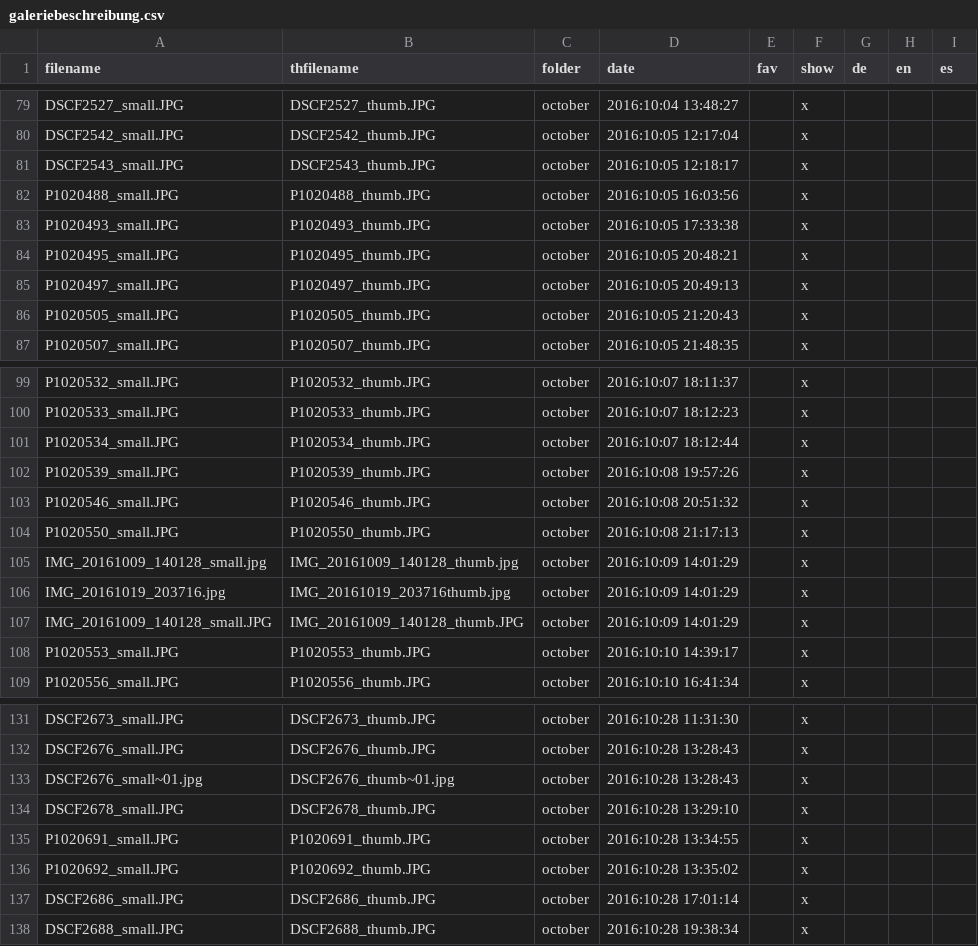
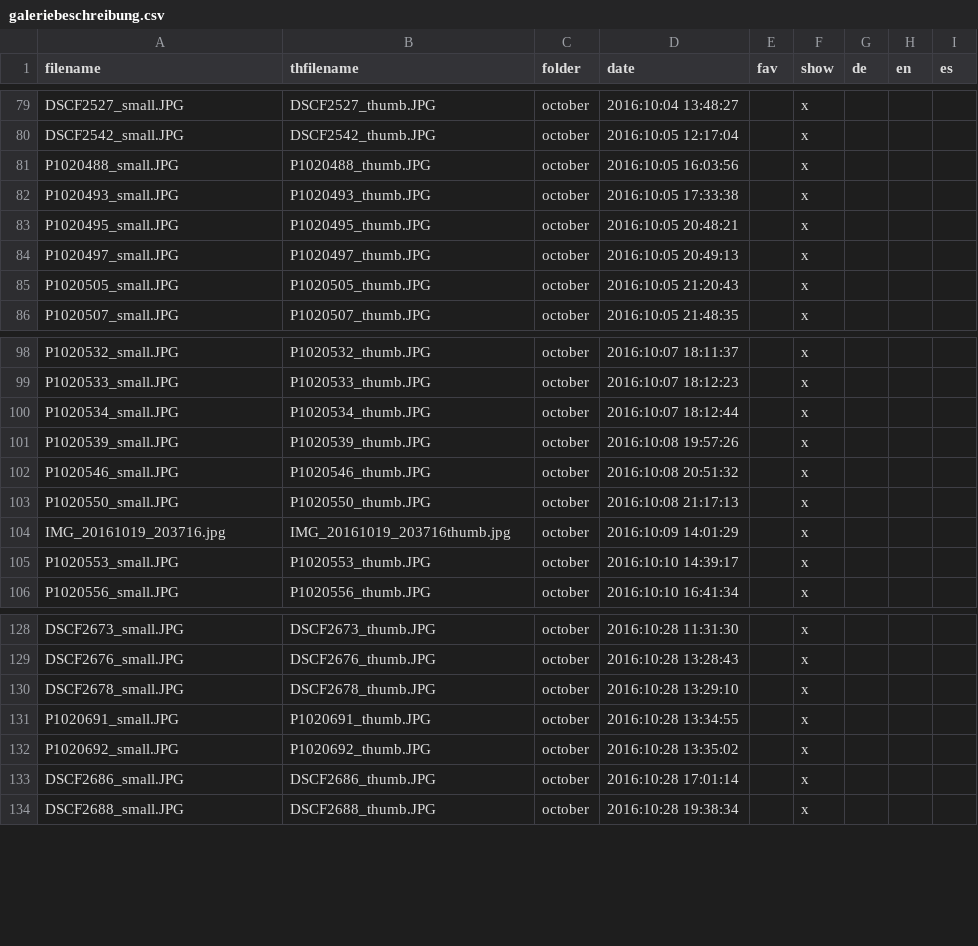
Before and after one commit to ohnemax/latinamerica.bike, a CSV file: _data/galeriebeschreibung.csv, drawn as a sheet; only a part is shown, gaps mark what is left out.

Commit message:
Galerie aufräumen

```diff
--- a/_data/galeriebeschreibung.csv
+++ b/_data/galeriebeschreibung.csv
@@ -80,3 +80,2 @@ DSCF2527_small.JPG,DSCF2527_thumb.JPG,october,2016:10:04 13:48:27,,x,,,
 DSCF2542_small.JPG,DSCF2542_thumb.JPG,october,2016:10:05 12:17:04,,x,,,
-DSCF2543_small.JPG,DSCF2543_thumb.JPG,october,2016:10:05 12:18:17,,x,,,
 P1020488_small.JPG,P1020488_thumb.JPG,october,2016:10:05 16:03:56,,x,,,
@@ -104,5 +103,3 @@ P1020546_small.JPG,P1020546_thumb.JPG,october,2016:10:08 20:51:32,,x,,,
 P1020550_small.JPG,P1020550_thumb.JPG,october,2016:10:08 21:17:13,,x,,,
-IMG_20161009_140128_small.jpg,IMG_20161009_140128_thumb.jpg,october,2016:10:09 14:01:29,,x,,,
 IMG_20161019_203716.jpg,IMG_20161019_203716thumb.jpg,october,2016:10:09 14:01:29,,x,,,
-IMG_20161009_140128_small.JPG,IMG_20161009_140128_thumb.JPG,october,2016:10:09 14:01:29,,x,,,
 P1020553_small.JPG,P1020553_thumb.JPG,october,2016:10:10 14:39:17,,x,,,
@@ -132,3 +129,2 @@ DSCF2673_small.JPG,DSCF2673_thumb.JPG,october,2016:10:28 11:31:30,,x,,,
 DSCF2676_small.JPG,DSCF2676_thumb.JPG,october,2016:10:28 13:28:43,,x,,,
-DSCF2676_small~01.jpg,DSCF2676_thumb~01.jpg,october,2016:10:28 13:28:43,,x,,,
 DSCF2678_small.JPG,DSCF2678_thumb.JPG,october,2016:10:28 13:29:10,,x,,,
```
Also changed, not shown: 4 other files.
